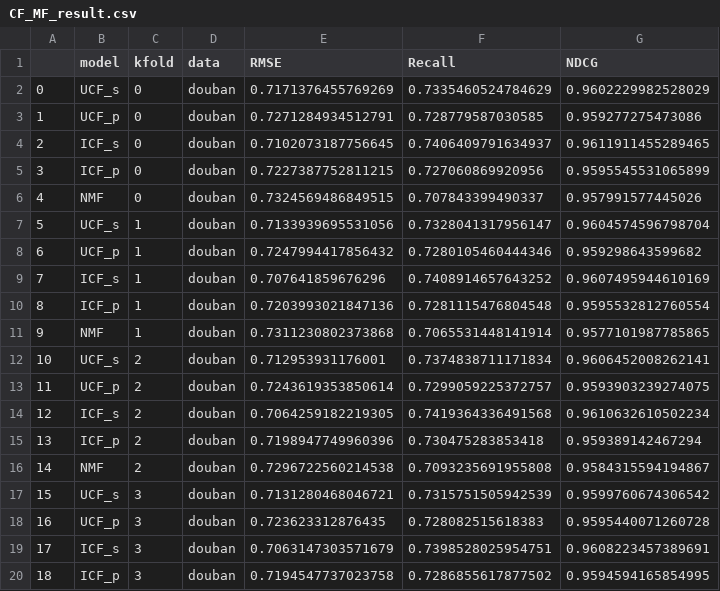
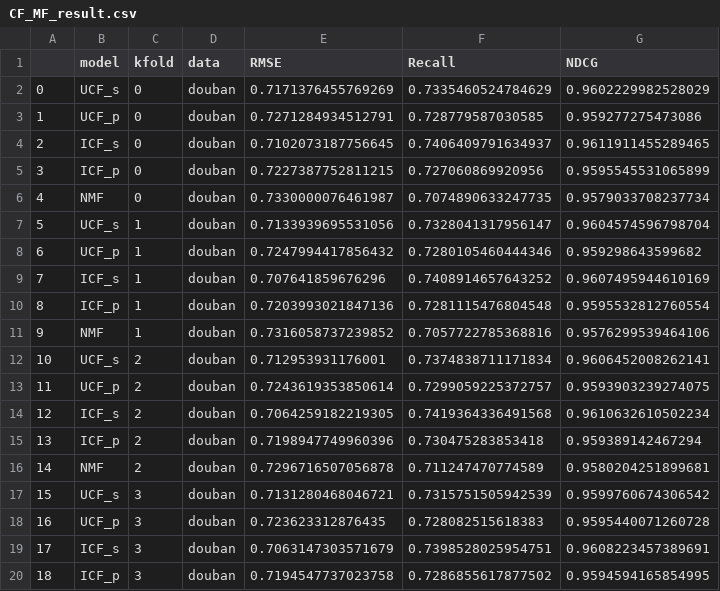
Before and after one commit to littlemilkwu/model_comparison_for_recsys, a CSV file: output/CF_MF_result.csv, drawn as a sheet; only a part is shown; the diff covers the shown part only.

```diff
--- a/output/CF_MF_result.csv
+++ b/output/CF_MF_result.csv
@@ -5,3 +5,3 @@
 3,ICF_p,0,douban,0.7227387752811215,0.727060869920956,0.9595545531065899
-4,NMF,0,douban,0.7324569486849515,0.707843399490337,0.957991577445026
+4,NMF,0,douban,0.7330000076461987,0.7074890633247735,0.9579033708237734
 5,UCF_s,1,douban,0.7133939695531056,0.7328041317956147,0.9604574596798704
@@ -10,3 +10,3 @@
 8,ICF_p,1,douban,0.7203993021847136,0.7281115476804548,0.9595532812760554
-9,NMF,1,douban,0.7311230802373868,0.7065531448141914,0.9577101987785865
+9,NMF,1,douban,0.7316058737239852,0.7057722785368816,0.9576299539464106
 10,UCF_s,2,douban,0.712953931176001,0.7374838711171834,0.9606452008262141
@@ -15,3 +15,3 @@
 13,ICF_p,2,douban,0.7198947749960396,0.730475283853418,0.959389142467294
-14,NMF,2,douban,0.7296722560214538,0.7093235691955808,0.9584315594194867
+14,NMF,2,douban,0.7296716507056878,0.711247470774589,0.9580204251899681
 15,UCF_s,3,douban,0.7131280468046721,0.7315751505942539,0.9599760674306542
```
Also changed, not shown: 36 edited cells elsewhere in this file, 5 other files.
